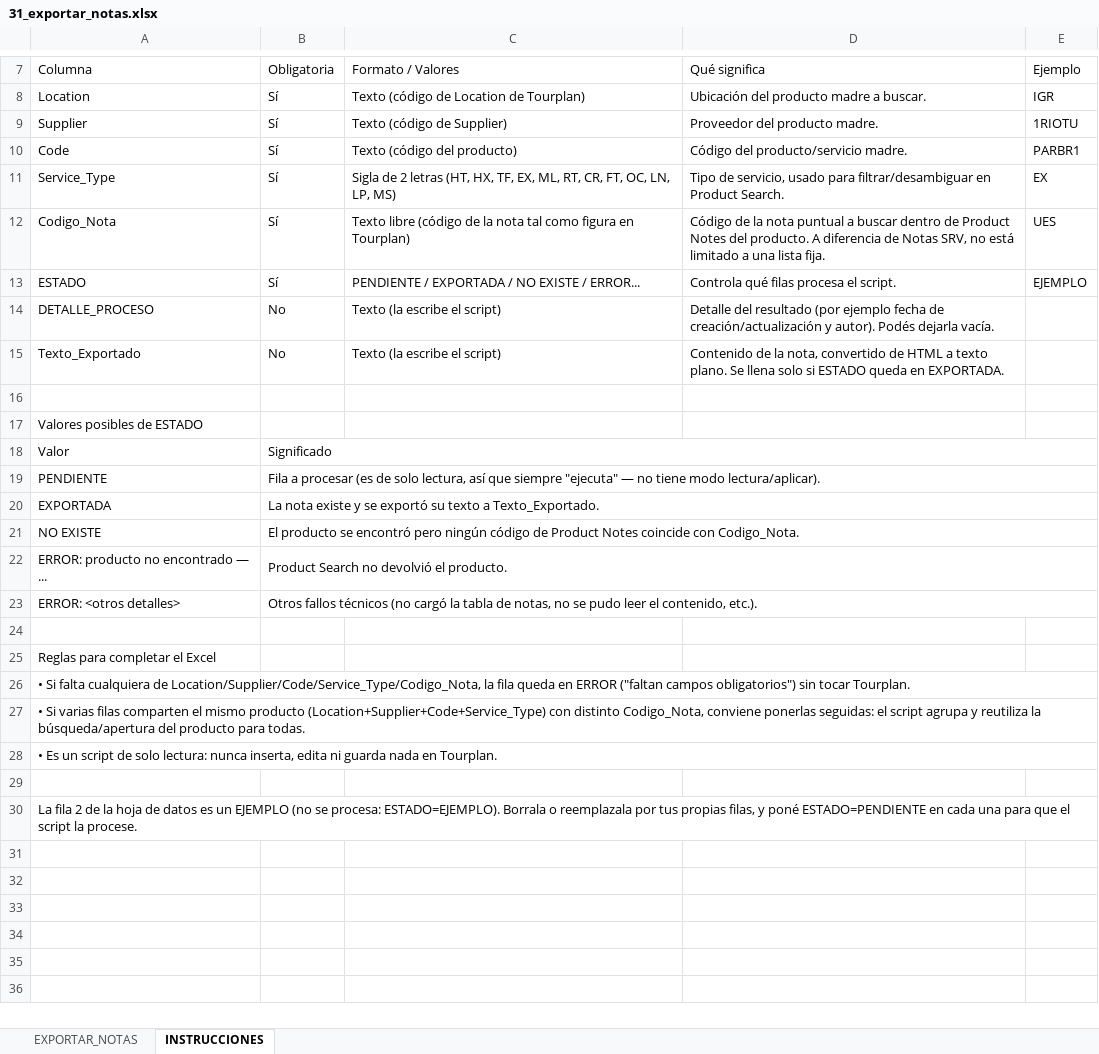
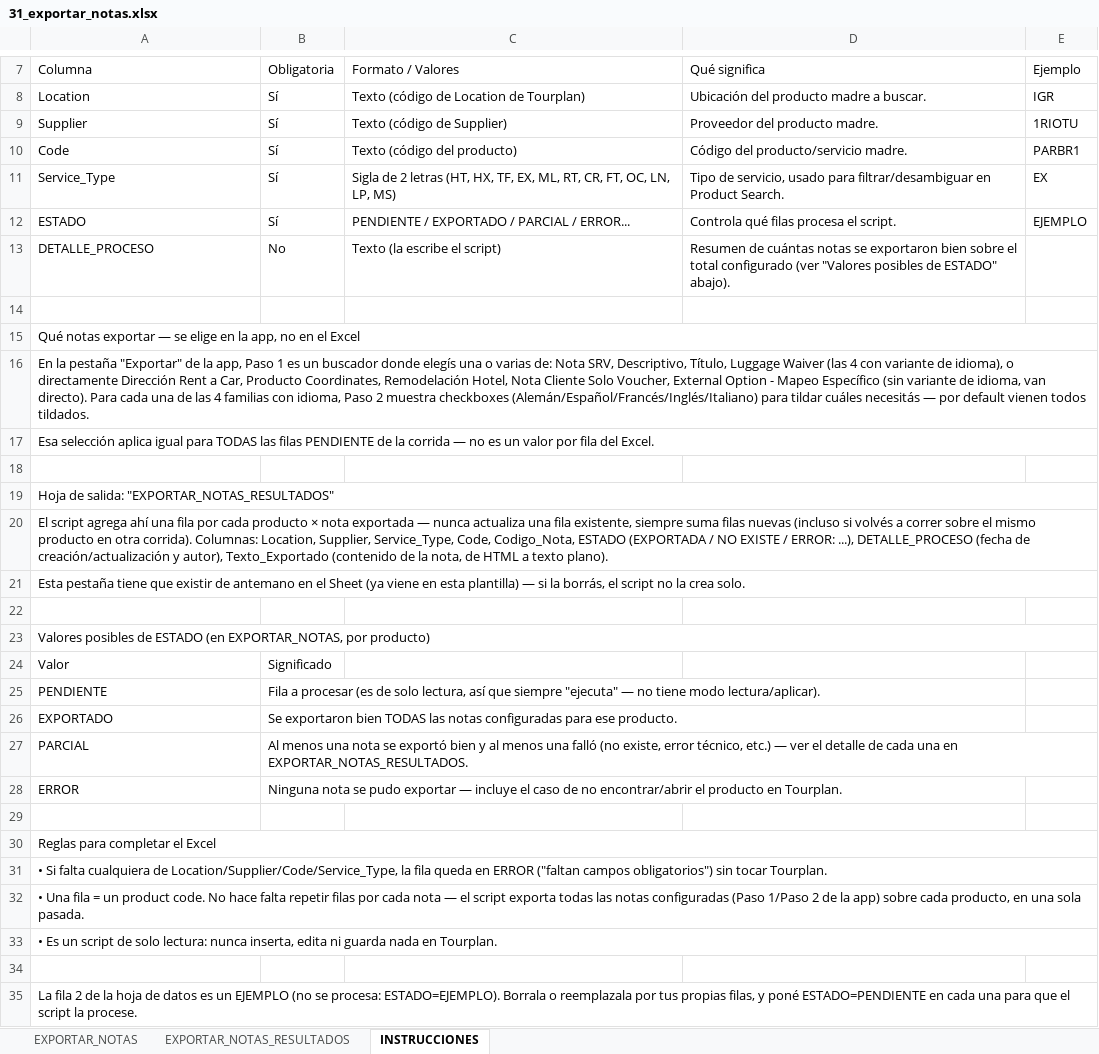
Before and after one commit to daianalezcano-beep/Drive-TP-NX-App, an Excel workbook: plantillas_excel/31_exportar_notas.xlsx, sheet INSTRUCCIONES, drawn as a sheet; only a part is shown, gaps mark what is left out; values as stored, in another font and other column widths than the file's, no cell formats; removed rows and columns are numbered as before the commit, all else as after; the diff covers the shown part only; the diff names each change by its address in the sheet, - before the commit and + after, or states it on an @@ line.

```diff
--- a/plantillas_excel/31_exportar_notas.xlsx (sheet INSTRUCCIONES)
+++ b/plantillas_excel/31_exportar_notas.xlsx (sheet INSTRUCCIONES)
+sheet tab: EXPORTAR_NOTAS_RESULTADOS
-row 12: Codigo_Nota | Sí | Texto libre (código de la nota tal como figura en Tourplan) | Código de la nota puntual a buscar dentro de Product Notes del producto. A diferencia de Notas SRV, no está limitado a una lista fija. | UES
-C12 (Formato / Valores): PENDIENTE / EXPORTADA / NO EXISTE / ERROR...
+C12 (Formato / Valores): PENDIENTE / EXPORTADO / PARCIAL / ERROR...
-D13 (Qué significa): Detalle del resultado (por ejemplo fecha de creación/actualización y autor). Podés dejarla vacía.
+D13 (Qué significa): Resumen de cuántas notas se exportaron bien sobre el total configurado (ver "Valores posibles de ESTADO" abajo).
-row 15: Texto_Exportado | No | Texto (la escribe el script) | Contenido de la nota, convertido de HTML a texto plano. Se llena solo si ESTADO queda en EXPORTADA.
-A15 (Columna): Valores posibles de ESTADO
+A15 (Columna): Qué notas exportar — se elige en la app, no en el Excel
+A15:E15 merged
+row 16: En la pestaña "Exportar" de la app, Paso 1 es un buscador donde elegís una o varias de: Nota SRV, Descriptivo, Título, Luggage Waiver (las 4 con variante de idioma), o directamente Dirección Rent a Car, Producto Coordinates, Remodelación Hotel, Nota Cliente Solo Voucher, External Option - Mapeo Específico (sin variante de idioma, van directo). Para cada una de las 4 familias con idioma, Paso 2 muestra checkboxes (Alemán/Español/Francés/Inglés/Italiano) para tildar cuáles necesitás — por default vienen todos tildados.
+row 17: Esa selección aplica igual para TODAS las filas PENDIENTE de la corrida — no es un valor por fila del Excel.
+row 18: (empty)
+row 19: Hoja de salida: "EXPORTAR_NOTAS_RESULTADOS"
+row 20: El script agrega ahí una fila por cada producto × nota exportada — nunca actualiza una fila existente, siempre suma filas nuevas (incluso si volvés a correr sobre el mismo producto en otra corrida). Columnas: Location, Supplier, Service_Type, Code, Codigo_Nota, ESTADO (EXPORTADA / NO EXISTE / ERROR: ...), DETALLE_PROCESO (fecha de creación/actualización y autor), Texto_Exportado (contenido de la nota, de HTML a texto plano).
+row 21: Esta pestaña tiene que existir de antemano en el Sheet (ya viene en esta plantilla) — si la borrás, el script no la crea solo.
+row 22: (empty)
+row 23: Valores posibles de ESTADO (en EXPORTAR_NOTAS, por producto)
-B18:E18 merged
-B19:E19 merged
-row 20: EXPORTADA | La nota existe y se exportó su texto a Texto_Exportado.
-row 21: NO EXISTE | El producto se encontró pero ningún código de Product Notes coincide con Codigo_Nota.
-row 22: ERROR: producto no encontrado — ... | Product Search no devolvió el producto.
-row 23: ERROR: <otros detalles> | Otros fallos técnicos (no cargó la tabla de notas, no se pudo leer el contenido, etc.).
+row 26: EXPORTADO | Se exportaron bien TODAS las notas configuradas para ese producto.
+row 27: PARCIAL | Al menos una nota se exportó bien y al menos una falló (no existe, error técnico, etc.) — ver el detalle de cada una en EXPORTAR_NOTAS_RESULTADOS.
+row 28: ERROR | Ninguna nota se pudo exportar — incluye el caso de no encontrar/abrir el producto en Tourplan.
+A30:E30 merged
-A31 (Columna): …cualquiera de Location/Supplier/Code/Service_Type/Codigo_Nota, la fila…
+A31 (Columna): …cualquiera de Location/Supplier/Code/Service_Type, la fila…
-A32 (Columna): • Si varias filas comparten el mismo producto (Location+Supplier+Code+Service_Type) con distinto Codigo_Nota, conviene ponerlas seguidas: el script agrupa y reutiliza la búsqueda/apertura del producto para todas.
+A32 (Columna): • Una fila = un product code. No hace falta repetir filas por cada nota — el script exporta todas las notas configuradas (Paso 1/Paso 2 de la app) sobre cada producto, en una sola pasada.
```
Also changed, not shown: 2 edited cells and merged cells elsewhere in this sheet, sheet EXPORTAR_NOTAS, cell formats, 3 other files.
